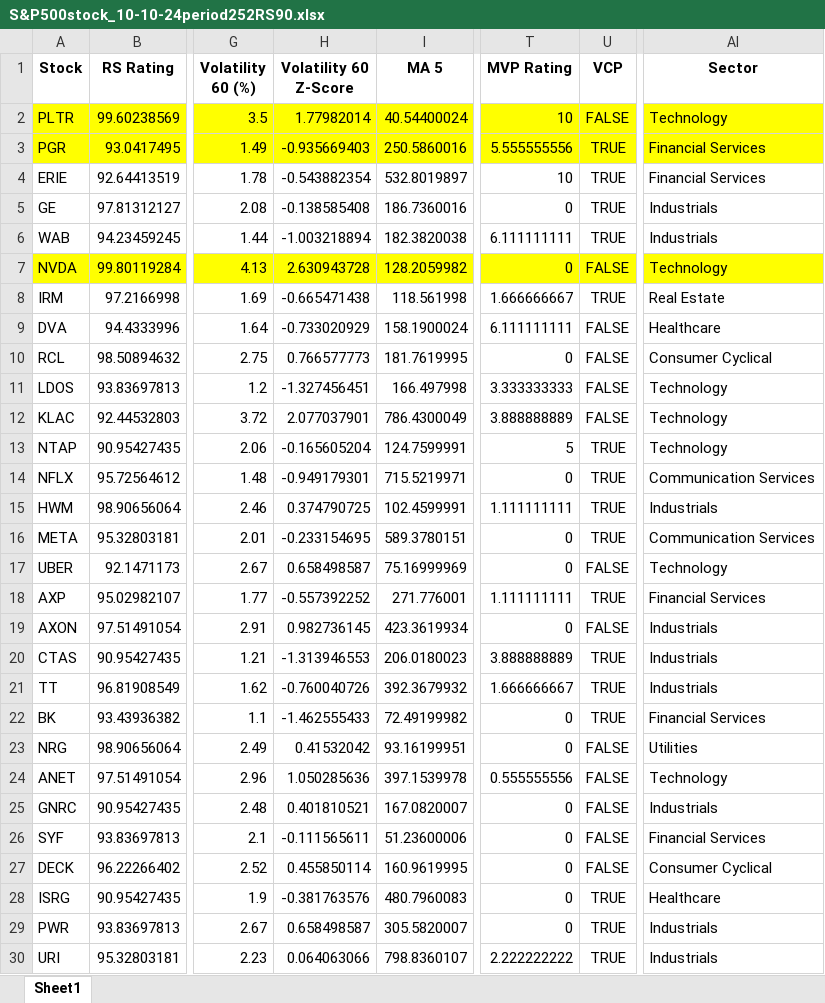
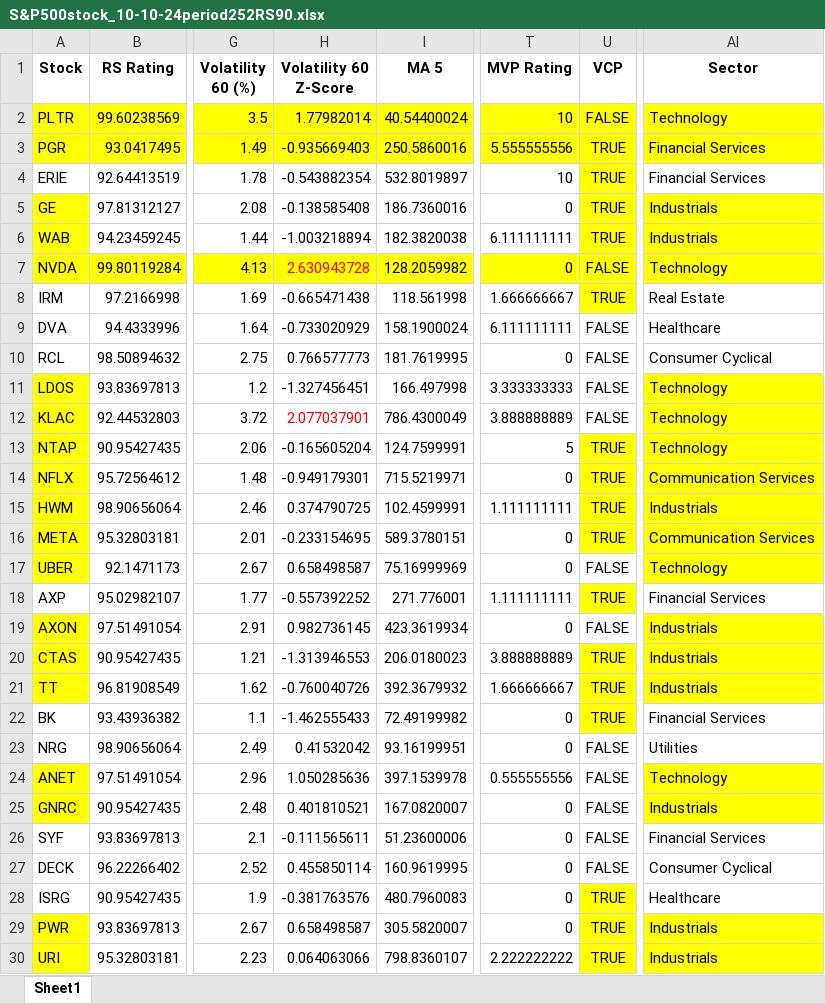
Before and after one commit to ckkyue/Stock_Analysis, an Excel workbook: Result/10-10-24/S&P500stock_10-10-24period252RS90.xlsx, sheet Sheet1, drawn as a sheet; only a part is shown, gaps mark what is left out; values as stored, in another font and other column widths than the file's, no borders; the diff covers the shown part only; the diff names each change by its address in the sheet, - before the commit and + after, or states it on an @@ line.

```diff
--- a/Result/10-10-24/S&P500stock_10-10-24period252RS90.xlsx (sheet Sheet1)
+++ b/Result/10-10-24/S&P500stock_10-10-24period252RS90.xlsx (sheet Sheet1)
-U4:U6 fill: none
+U4:U6 fill: #FFFF00
-A5:A6 fill: none
+A5:A6 fill: #FFFF00
-AI5:AI6 fill: none
+AI5:AI6 fill: #FFFF00
-H7 text colour: black
+H7 text colour: #FF0000
-U8 fill: none
+U8 fill: #FFFF00
-A11:A17 fill: none
+A11:A17 fill: #FFFF00
-AI11:AI17 fill: none
+AI11:AI17 fill: #FFFF00
-H12 text colour: black
+H12 text colour: #FF0000
-U13:U16 fill: none
+U13:U16 fill: #FFFF00
-U18 fill: none
+U18 fill: #FFFF00
-A19:A21 fill: none
+A19:A21 fill: #FFFF00
-AI19:AI21 fill: none
+AI19:AI21 fill: #FFFF00
-U20:U22 fill: none
+U20:U22 fill: #FFFF00
-A24:A25 fill: none
+A24:A25 fill: #FFFF00
-AI24:AI25 fill: none
+AI24:AI25 fill: #FFFF00
-U28:U30 fill: none
+U28:U30 fill: #FFFF00
-A29:A30 fill: none
+A29:A30 fill: #FFFF00
-AI29:AI30 fill: none
+AI29:AI30 fill: #FFFF00
```
Also changed, not shown: cell formats elsewhere in this sheet, Result/10-10-24/NASDAQstock_10-10-24period252RS90.xlsx, 5 other files.
